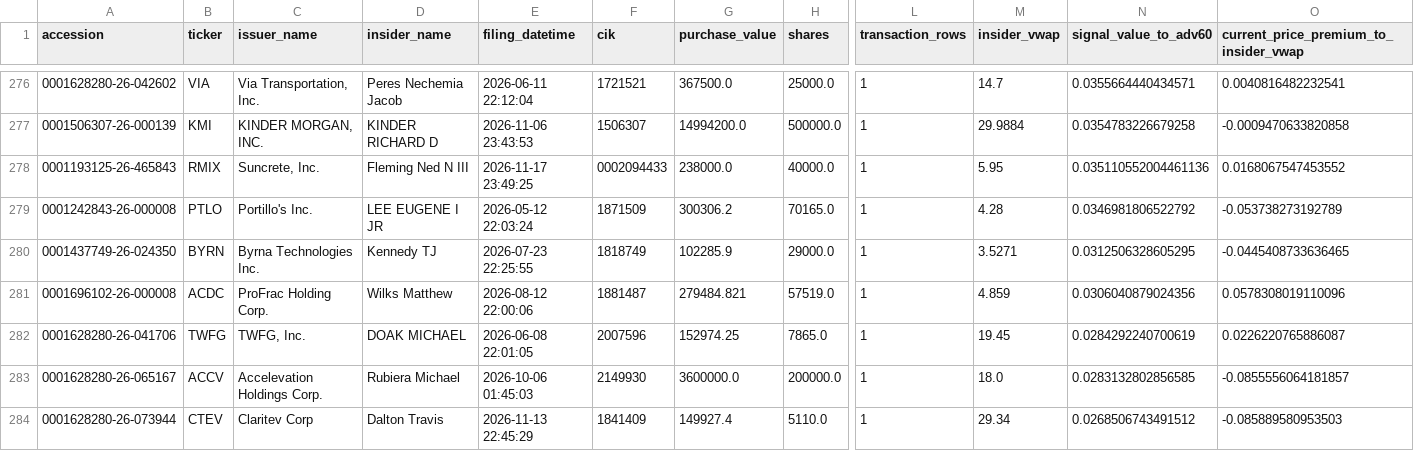
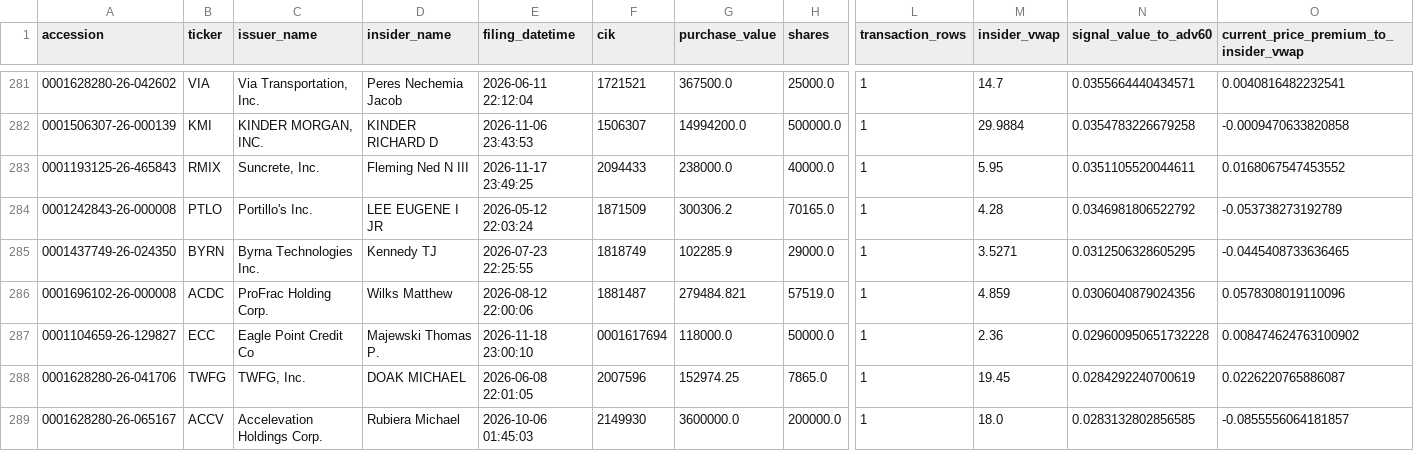
Before and after one commit to mrshu/openinsider-notifier, a CSV file: data/live/sec_daily/candidate_episode_history.csv, drawn as a sheet; only a part is shown, gaps mark what is left out; the shorter side is filled out with more unchanged rows; addresses are those after the commit; rows hold the shown columns only; the diff covers the shown part only; the diff names each change by its address in the sheet, - before the commit and + after, or states it on an @@ line.

```diff
--- a/data/live/sec_daily/candidate_episode_history.csv
+++ b/data/live/sec_daily/candidate_episode_history.csv
-F283 (cik): 0002094433
+F283 (cik): 2094433
-N283 (signal_value_to_adv60): 0.035110552004461136
+N283 (signal_value_to_adv60): 0.0351105520044611
+row 287: 0001104659-26-129827 | ECC | Eagle Point Credit Co | Majewski Thomas P. | 2026-11-18 23:00:10 | 0001617694 | 118000.0 | 50000.0 | 1 | 2.36 | 0.029600950651732228 | 0.008474624763100902
```
Also changed, not shown: 6 added rows and 12 edited cells elsewhere in this file, data/live/sec_daily/candidate_forward_returns.csv, data/live/sec_daily/dropped_transactions_latest.csv, 14 other files.
